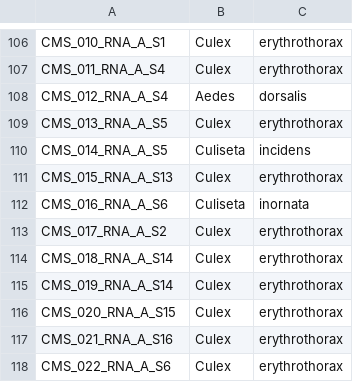
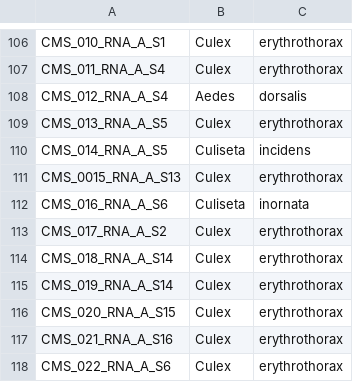
Before and after one commit to czbiohub-sf/california-mosquito-study, a CSV file: data/sample_genus_and_species.csv, drawn as a sheet; only a part is shown, gaps mark what is left out.

Commit message:
updated genus species CMS_01_... species to erythrothorax and CMS002_26b-e genus & species to Aedes albopictus updated genus species table to correct sample misannotation from CMS_015_ to CMS_0015_

```diff
--- a/data/sample_genus_and_species.csv
+++ b/data/sample_genus_and_species.csv
@@ -110,3 +110,3 @@ CMS_013_RNA_A_S5,Culex,erythrothorax
 CMS_014_RNA_A_S5,Culiseta,incidens
-CMS_015_RNA_A_S13,Culex,erythrothorax
+CMS_0015_RNA_A_S13,Culex,erythrothorax
 CMS_016_RNA_A_S6,Culiseta,inornata
```
